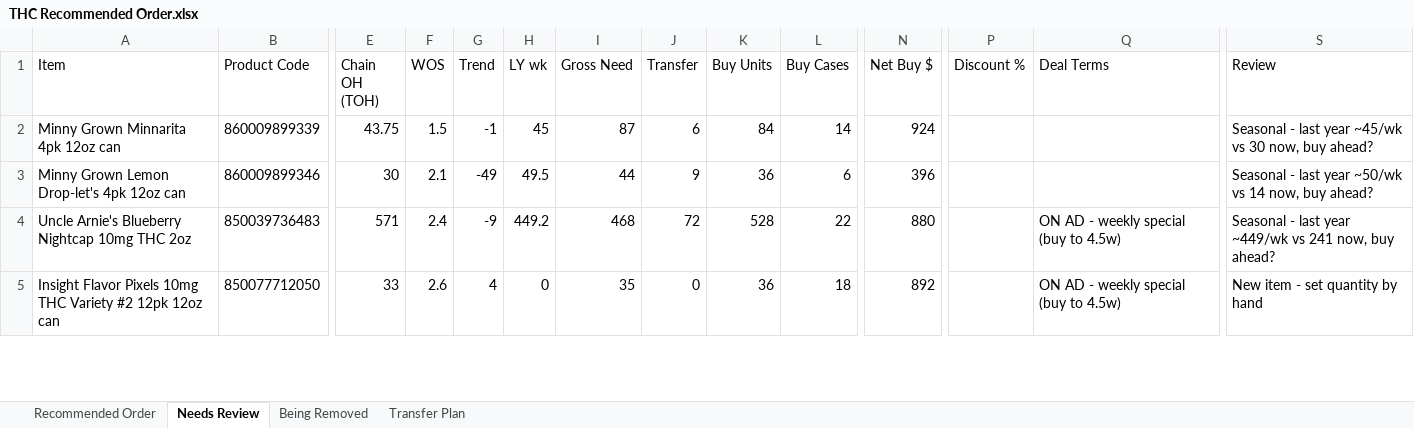
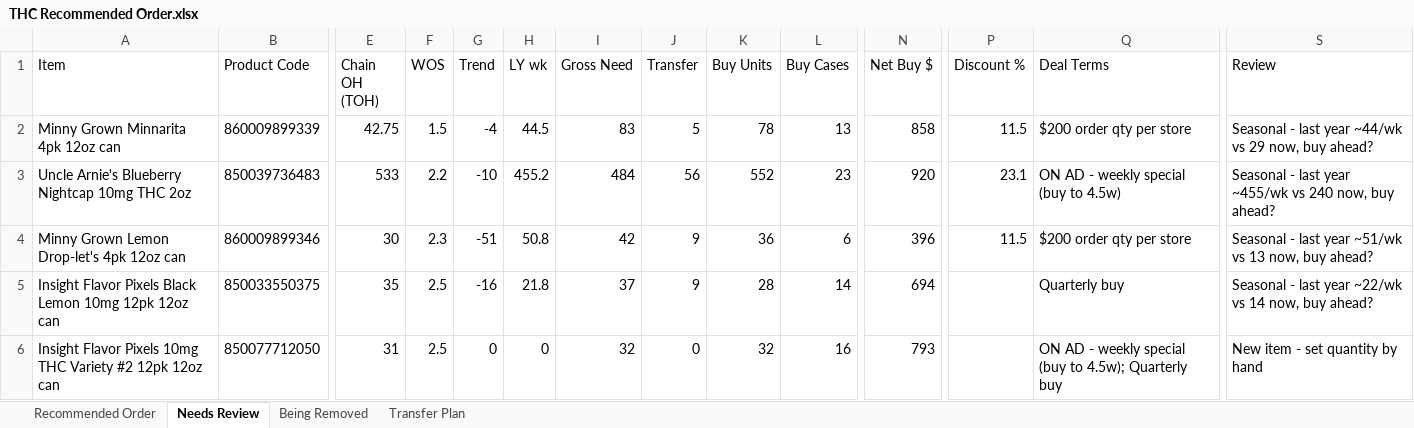
Before and after one commit to Akuklok/thc-dashboard, an Excel workbook: data/THC Recommended Order.xlsx, sheet Needs Review, drawn as a sheet; only a part is shown, gaps mark what is left out; values as stored, in another font and other column widths than the file's, no borders; removed rows and columns are numbered as before the commit, all else as after; rows hold the shown columns only; the diff covers the shown part only; the diff names each change by its address in the sheet, - before the commit and + after, or states it on an @@ line.

Commit message:
auto-update THC Recommended Order.xlsx

```diff
--- a/data/THC Recommended Order.xlsx (sheet Needs Review)
+++ b/data/THC Recommended Order.xlsx (sheet Needs Review)
-E2 (Chain OH (TOH)): 43.75
+E2 (Chain OH (TOH)): 42.75
-G2 (Trend): -1
+G2 (Trend): -4
-H2 (LY wk): 45
+H2 (LY wk): 44.5
-I2 (Gross Need): 87
+I2 (Gross Need): 83
-J2 (Transfer): 6
+J2 (Transfer): 5
-K2 (Buy Units): 84
+K2 (Buy Units): 78
-L2 (Buy Cases): 14
+L2 (Buy Cases): 13
-N2 (Net Buy $): 924
+N2 (Net Buy $): 858
-P2 (Discount %): (empty)
+P2 (Discount %): 11.5
-Q2 (Deal Terms): (empty)
+Q2 (Deal Terms): $200 order qty per store
-S2 (Review): …last year ~45/wk vs 30 now, buy…
+S2 (Review): …last year ~44/wk vs 29 now, buy…
+row 3: Uncle Arnie's Blueberry Nightcap 10mg THC 2oz | 850039736483 | 533 | 2.2 | -10 | 455.2 | 484 | 56 | 552 | 23 | 920 | 23.1 | ON AD - weekly special (buy to 4.5w) | Seasonal - last year ~455/wk vs 240 now, buy ahead?
-F4 (WOS): 2.1
+F4 (WOS): 2.3
-G4 (Trend): -49
+G4 (Trend): -51
-H4 (LY wk): 49.5
+H4 (LY wk): 50.8
-I4 (Gross Need): 44
+I4 (Gross Need): 42
-P4 (Discount %): (empty)
+P4 (Discount %): 11.5
-Q4 (Deal Terms): (empty)
+Q4 (Deal Terms): $200 order qty per store
-S4 (Review): …last year ~50/wk vs 14 now, buy…
+S4 (Review): …last year ~51/wk vs 13 now, buy…
-row 4: Uncle Arnie's Blueberry Nightcap 10mg THC 2oz | 850039736483 | 571 | 2.4 | -9 | 449.2 | 468 | 72 | 528 | 22 | 880 |  | ON AD - weekly special (buy to 4.5w) | Seasonal - last year ~449/wk vs 241 now, buy ahead?
+row 5: Insight Flavor Pixels Black Lemon 10mg 12pk 12oz can | 850033550375 | 35 | 2.5 | -16 | 21.8 | 37 | 9 | 28 | 14 | 694 |  | Quarterly buy | Seasonal - last year ~22/wk vs 14 now, buy ahead?
-E6 (Chain OH (TOH)): 33
+E6 (Chain OH (TOH)): 31
-F6 (WOS): 2.6
+F6 (WOS): 2.5
-G6 (Trend): 4
+G6 (Trend): 0
-I6 (Gross Need): 35
+I6 (Gross Need): 32
-K6 (Buy Units): 36
+K6 (Buy Units): 32
-L6 (Buy Cases): 18
+L6 (Buy Cases): 16
-N6 (Net Buy $): 892
+N6 (Net Buy $): 793
-Q6 (Deal Terms): ON AD - weekly special (buy to 4.5w)
+Q6 (Deal Terms): ON AD - weekly special (buy to 4.5w); Quarterly buy
```
Also changed, not shown: 5 added rows, 5 removed rows and 53 edited cells elsewhere in this sheet, sheet Transfer Plan, sheet Recommended Order, sheet Being Removed.
